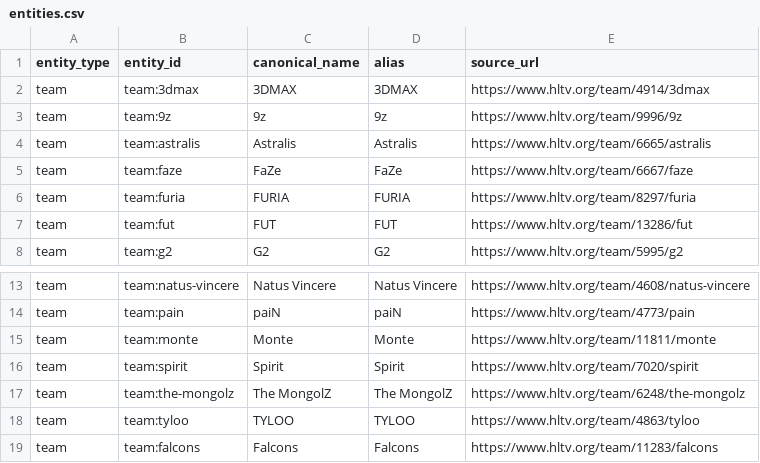
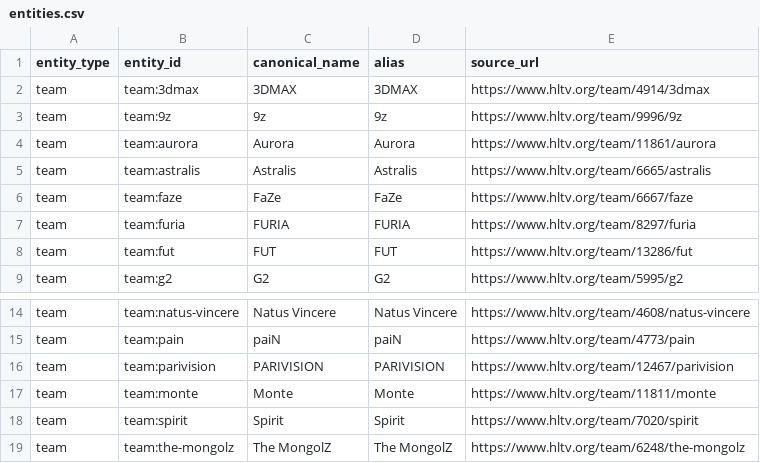
Before and after one commit to jonathan-wang-jojo/CS2_Simulator, a CSV file: data/entities.csv, drawn as a sheet; only a part is shown, gaps mark what is left out; the shorter side is filled out with more unchanged rows.

```diff
--- a/data/entities.csv
+++ b/data/entities.csv
@@ -3,2 +3,3 @@ team,team:3dmax,3DMAX,3DMAX,https://www.hltv.org/team/4914/3dmax
 team,team:9z,9z,9z,https://www.hltv.org/team/9996/9z
+team,team:aurora,Aurora,Aurora,https://www.hltv.org/team/11861/aurora
 team,team:astralis,Astralis,Astralis,https://www.hltv.org/team/6665/astralis
@@ -14,2 +15,3 @@ team,team:natus-vincere,Natus Vincere,Natus Vincere,https://www.hltv.org/team/46
 team,team:pain,paiN,paiN,https://www.hltv.org/team/4773/pain
+team,team:parivision,PARIVISION,PARIVISION,https://www.hltv.org/team/12467/parivision
 team,team:monte,Monte,Monte,https://www.hltv.org/team/11811/monte
```
Also changed, not shown: 3 other files.
